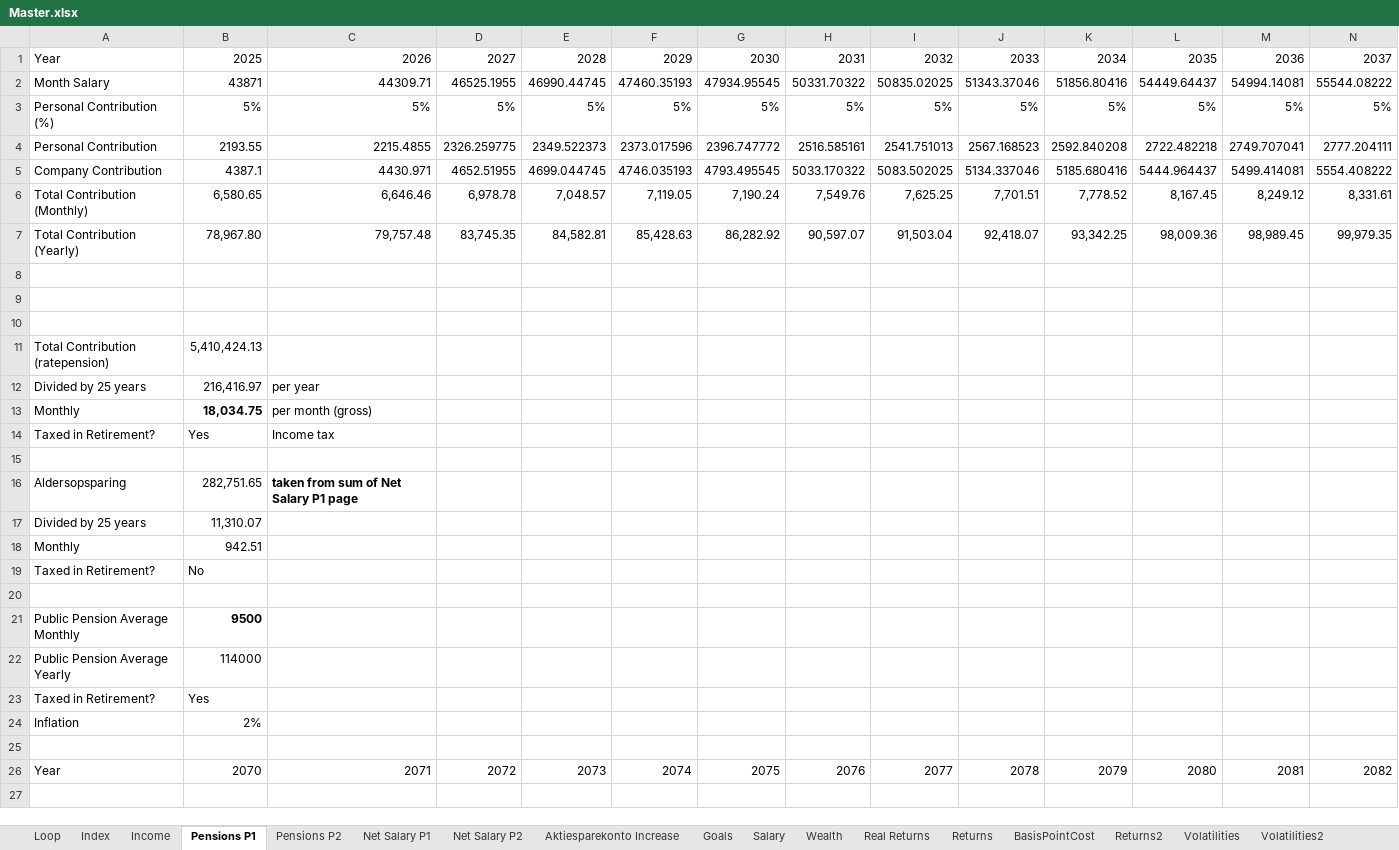
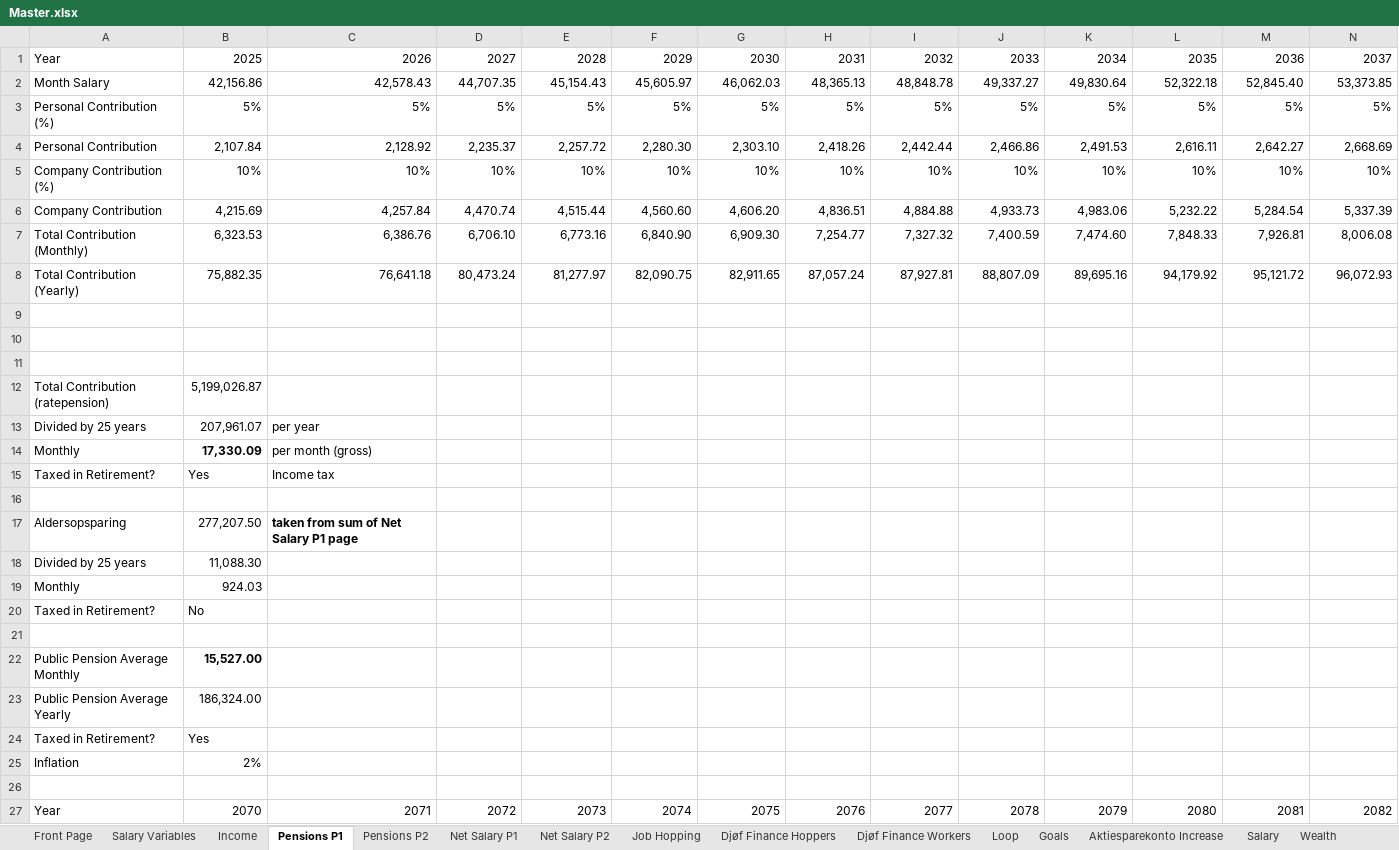
Before and after one commit to tbearlarsen/AEF_thesis_GBI, an Excel workbook: GBI Optimisation/Data/Master.xlsx, sheet Pensions P1, drawn as a sheet; only a part is shown; values as stored, in another font and other column widths than the file's, no borders; removed rows and columns are numbered as before the commit, all else as after; rows hold the shown columns only; the diff names each change by its address in the sheet, - before the commit and + after, or states it on an @@ line.

Commit message:
Updated the master file with taxes and goals

```diff
--- a/GBI Optimisation/Data/Master.xlsx (sheet Pensions P1)
+++ b/GBI Optimisation/Data/Master.xlsx (sheet Pensions P1)
-sheet tab: Index
+sheet tab: Front Page
+sheet tab: Salary Variables
@@ sheet tab order changed: Front Page | Salary Variables | Income | Pensions P1 | Pensions P2 | Net Salary P1 | Net Salary P2 | Job Hopping | Djøf Finance Hoppers | Djøf Finance Workers | Loop | Goals | Aktiesparekonto Increase | Salary | Wealth @@
-row 2: Month Salary | 43871 | 44309.71 | 46525.1955 | 46990.44745 | 47460.35193 | 47934.95545 | 50331.70322 | 50835.02025 | 51343.37046 | 51856.80416 | 54449.64437 | 54994.14081 | 55544.08222
+row 2: Month Salary | 42,156.86 | 42,578.43 | 44,707.35 | 45,154.43 | 45,605.97 | 46,062.03 | 48,365.13 | 48,848.78 | 49,337.27 | 49,830.64 | 52,322.18 | 52,845.40 | 53,373.85
-row 4: Personal Contribution | 2193.55 | 2215.4855 | 2326.259775 | 2349.522373 | 2373.017596 | 2396.747772 | 2516.585161 | 2541.751013 | 2567.168523 | 2592.840208 | 2722.482218 | 2749.707041 | 2777.204111
-row 5: Company Contribution | 4387.1 | 4430.971 | 4652.51955 | 4699.044745 | 4746.035193 | 4793.495545 | 5033.170322 | 5083.502025 | 5134.337046 | 5185.680416 | 5444.964437 | 5499.414081 | 5554.408222
-row 6: Total Contribution (Monthly) | 6,580.65 | 6,646.46 | 6,978.78 | 7,048.57 | 7,119.05 | 7,190.24 | 7,549.76 | 7,625.25 | 7,701.51 | 7,778.52 | 8,167.45 | 8,249.12 | 8,331.61
-row 7: Total Contribution (Yearly) | 78,967.80 | 79,757.48 | 83,745.35 | 84,582.81 | 85,428.63 | 86,282.92 | 90,597.07 | 91,503.04 | 92,418.07 | 93,342.25 | 98,009.36 | 98,989.45 | 99,979.35
+row 4: Personal Contribution | 2,107.84 | 2,128.92 | 2,235.37 | 2,257.72 | 2,280.30 | 2,303.10 | 2,418.26 | 2,442.44 | 2,466.86 | 2,491.53 | 2,616.11 | 2,642.27 | 2,668.69
+row 5: Company Contribution (%) | 10% | 10% | 10% | 10% | 10% | 10% | 10% | 10% | 10% | 10% | 10% | 10% | 10%
+row 6: Company Contribution | 4,215.69 | 4,257.84 | 4,470.74 | 4,515.44 | 4,560.60 | 4,606.20 | 4,836.51 | 4,884.88 | 4,933.73 | 4,983.06 | 5,232.22 | 5,284.54 | 5,337.39
+row 7: Total Contribution (Monthly) | 6,323.53 | 6,386.76 | 6,706.10 | 6,773.16 | 6,840.90 | 6,909.30 | 7,254.77 | 7,327.32 | 7,400.59 | 7,474.60 | 7,848.33 | 7,926.81 | 8,006.08
+row 8: Total Contribution (Yearly) | 75,882.35 | 76,641.18 | 80,473.24 | 81,277.97 | 82,090.75 | 82,911.65 | 87,057.24 | 87,927.81 | 88,807.09 | 89,695.16 | 94,179.92 | 95,121.72 | 96,072.93
-B12: 5,410,424.13
+B12: 5,199,026.87
-B13: 216,416.97
+B13: 207,961.07
-B14: 18,034.75
+B14: 17,330.09
-B17: 282,751.65
+B17: 277,207.50
-B18: 11,310.07
+B18: 11,088.30
-B19: 942.51
+B19: 924.03
-B22: 9500
+B22: 15,527.00
-B23: 114000
+B23: 186,324.00
```
Also changed, not shown: sheet Net Salary P1, sheet Net Salary P2, sheet Income, sheet Pensions P2, sheet Wealth, sheet Salary, 3 more sheets, formulas that keep their value, 3 other files.
